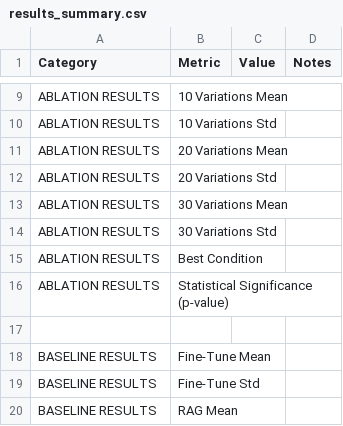
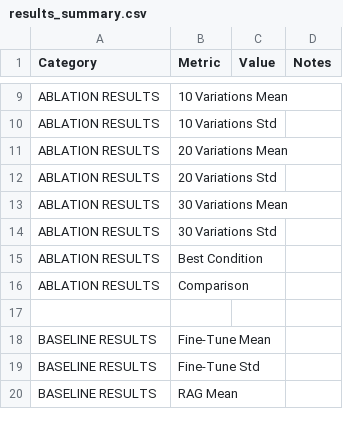
Before and after one commit to rmerg639/AndraeusAi-research, a CSV file: evaluation/results_summary.csv, drawn as a sheet; only a part is shown, gaps mark what is left out.

```diff
--- a/evaluation/results_summary.csv
+++ b/evaluation/results_summary.csv
@@ -15,3 +15,3 @@ ABLATION RESULTS,30 Variations Std,,
 ABLATION RESULTS,Best Condition,,
-ABLATION RESULTS,Statistical Significance (p-value),,
+ABLATION RESULTS,Comparison,,
 ,,,
```
Also changed, not shown: 33 other files.
